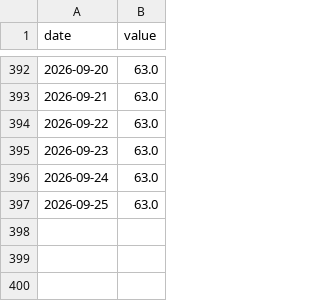
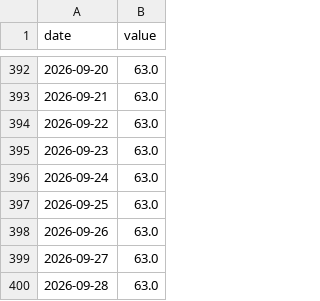
Before and after one commit to Aaron-Levitats/macro-desk-data, a CSV file: US_IL_DIFF_POLICY.csv, drawn as a sheet; only a part is shown, gaps mark what is left out.

```diff
--- a/US_IL_DIFF_POLICY.csv
+++ b/US_IL_DIFF_POLICY.csv
@@ -397 +397,4 @@ date,value
 2026-09-25,63.0
+2026-09-26,63.0
+2026-09-27,63.0
+2026-09-28,63.0
```
Also changed, not shown: IL_USD_2028.csv, IL_USD_2030.csv, 50 other files.
